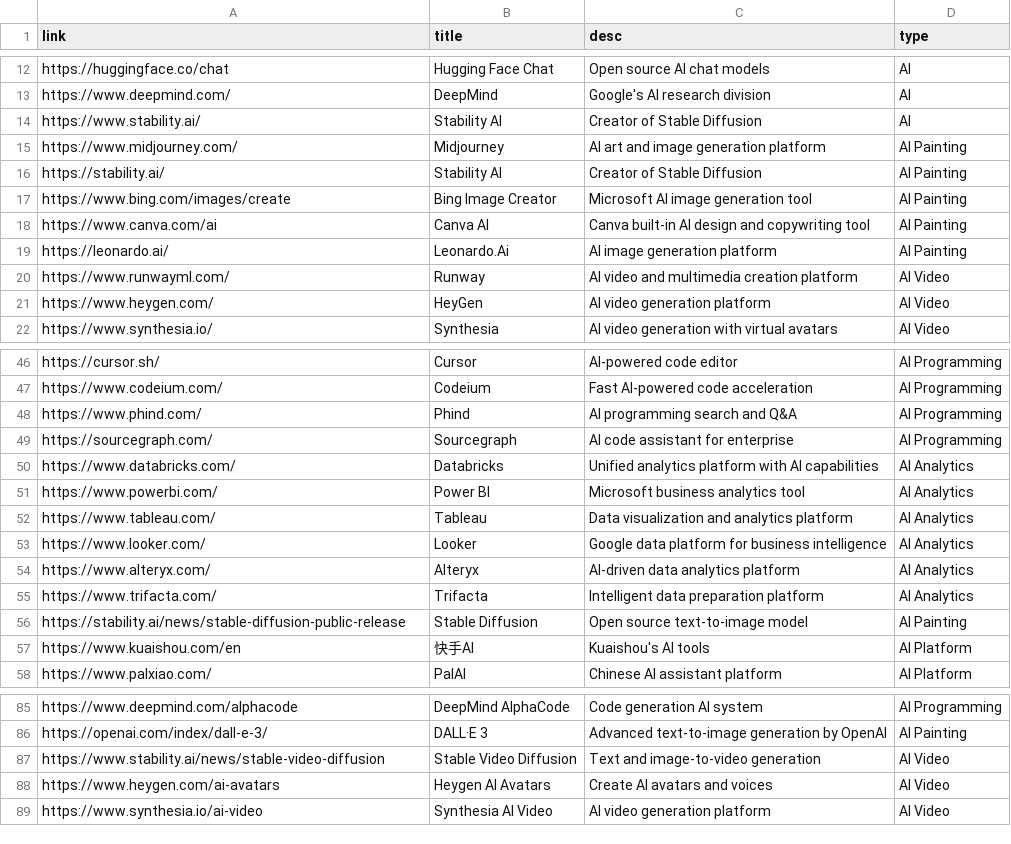
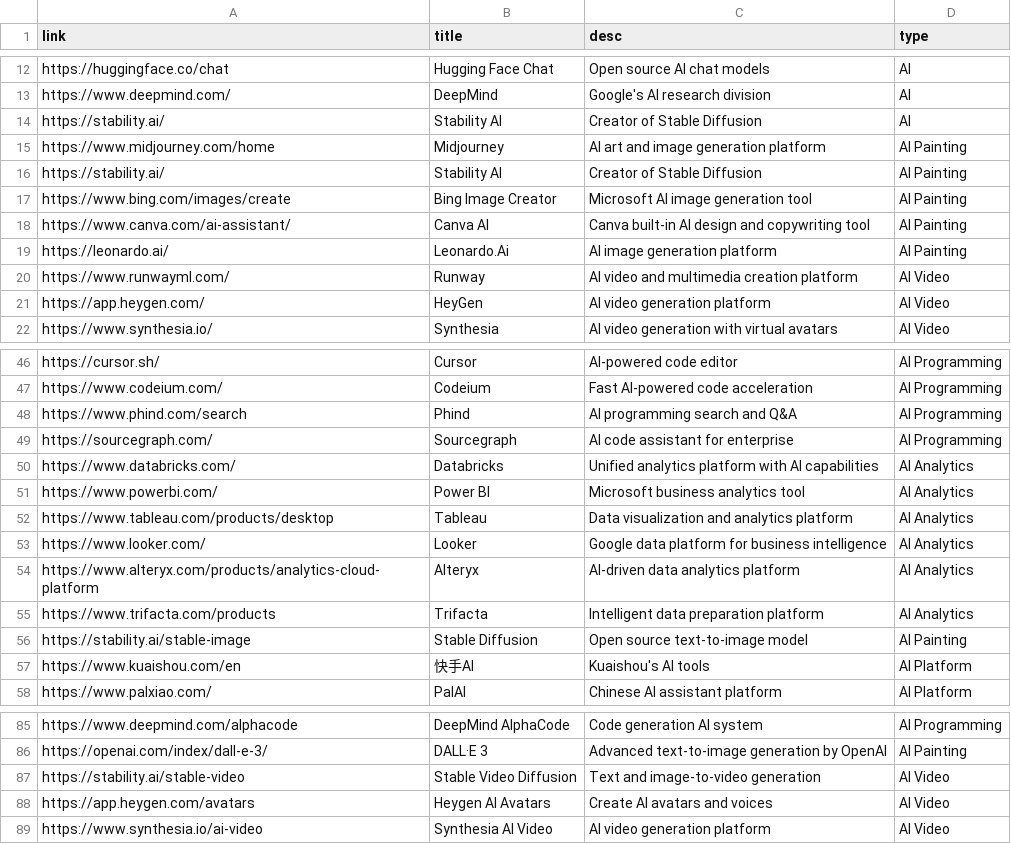
Before and after one commit to pfinal-nc/pf_nav, a CSV file: apps/web/assets/PFinalClub Nav.csv, drawn as a sheet; only a part is shown, gaps mark what is left out; the diff covers the shown part only.

```diff
--- a/apps/web/assets/PFinalClub Nav.csv
+++ b/apps/web/assets/PFinalClub Nav.csv
@@ -13,10 +13,10 @@ https://huggingface.co/chat,Hugging Face Chat,Open source AI chat models,AI
 https://www.deepmind.com/,DeepMind,Google's AI research division,AI
-https://www.stability.ai/,Stability AI,Creator of Stable Diffusion,AI
-https://www.midjourney.com/,Midjourney,AI art and image generation platform,AI Painting
+https://stability.ai/,Stability AI,Creator of Stable Diffusion,AI
+https://www.midjourney.com/home,Midjourney,AI art and image generation platform,AI Painting
 https://stability.ai/,Stability AI,Creator of Stable Diffusion,AI Painting
 https://www.bing.com/images/create,Bing Image Creator,Microsoft AI image generation tool,AI Painting
-https://www.canva.com/ai,Canva AI,Canva built-in AI design and copywriting tool,AI Painting
+https://www.canva.com/ai-assistant/,Canva AI,Canva built-in AI design and copywriting tool,AI Painting
 https://leonardo.ai/,Leonardo.Ai,AI image generation platform,AI Painting
 https://www.runwayml.com/,Runway,AI video and multimedia creation platform,AI Video
-https://www.heygen.com/,HeyGen,AI video generation platform,AI Video
+https://app.heygen.com/,HeyGen,AI video generation platform,AI Video
 https://www.synthesia.io/,Synthesia,AI video generation with virtual avatars,AI Video
@@ -47,3 +47,3 @@ https://cursor.sh/,Cursor,AI-powered code editor,AI Programming
 https://www.codeium.com/,Codeium,Fast AI-powered code acceleration,AI Programming
-https://www.phind.com/,Phind,AI programming search and Q&A,AI Programming
+https://www.phind.com/search,Phind,AI programming search and Q&A,AI Programming
 https://sourcegraph.com/,Sourcegraph,AI code assistant for enterprise,AI Programming
@@ -51,7 +51,7 @@ https://www.databricks.com/,Databricks,Unified analytics platform with AI capabi
 https://www.powerbi.com/,Power BI,Microsoft business analytics tool,AI Analytics
-https://www.tableau.com/,Tableau,Data visualization and analytics platform,AI Analytics
+https://www.tableau.com/products/desktop,Tableau,Data visualization and analytics platform,AI Analytics
 https://www.looker.com/,Looker,Google data platform for business intelligence,AI Analytics
-https://www.alteryx.com/,Alteryx,AI-driven data analytics platform,AI Analytics
-https://www.trifacta.com/,Trifacta,Intelligent data preparation platform,AI Analytics
-https://stability.ai/news/stable-diffusion-public-release,Stable Diffusion,Open source text-to-image model,AI Painting
+https://www.alteryx.com/products/analytics-cloud-platform,Alteryx,AI-driven data analytics platform,AI Analytics
+https://www.trifacta.com/products,Trifacta,Intelligent data preparation platform,AI Analytics
+https://stability.ai/stable-image,Stable Diffusion,Open source text-to-image model,AI Painting
 https://www.kuaishou.com/en,快手AI,Kuaishou's AI tools,AI Platform
@@ -86,4 +86,4 @@ https://www.deepmind.com/alphacode,DeepMind AlphaCode,Code generation AI system,
 https://openai.com/index/dall-e-3/,DALL·E 3,Advanced text-to-image generation by OpenAI,AI Painting
-https://www.stability.ai/news/stable-video-diffusion,Stable Video Diffusion,Text and image-to-video generation,AI Video
-https://www.heygen.com/ai-avatars,Heygen AI Avatars,Create AI avatars and voices,AI Video
+https://stability.ai/stable-video,Stable Video Diffusion,Text and image-to-video generation,AI Video
+https://app.heygen.com/avatars,Heygen AI Avatars,Create AI avatars and voices,AI Video
 https://www.synthesia.io/ai-video,Synthesia AI Video,AI video generation platform,AI Video
```
Also changed, not shown: 1 edited cell elsewhere in this file, 1 other file.
